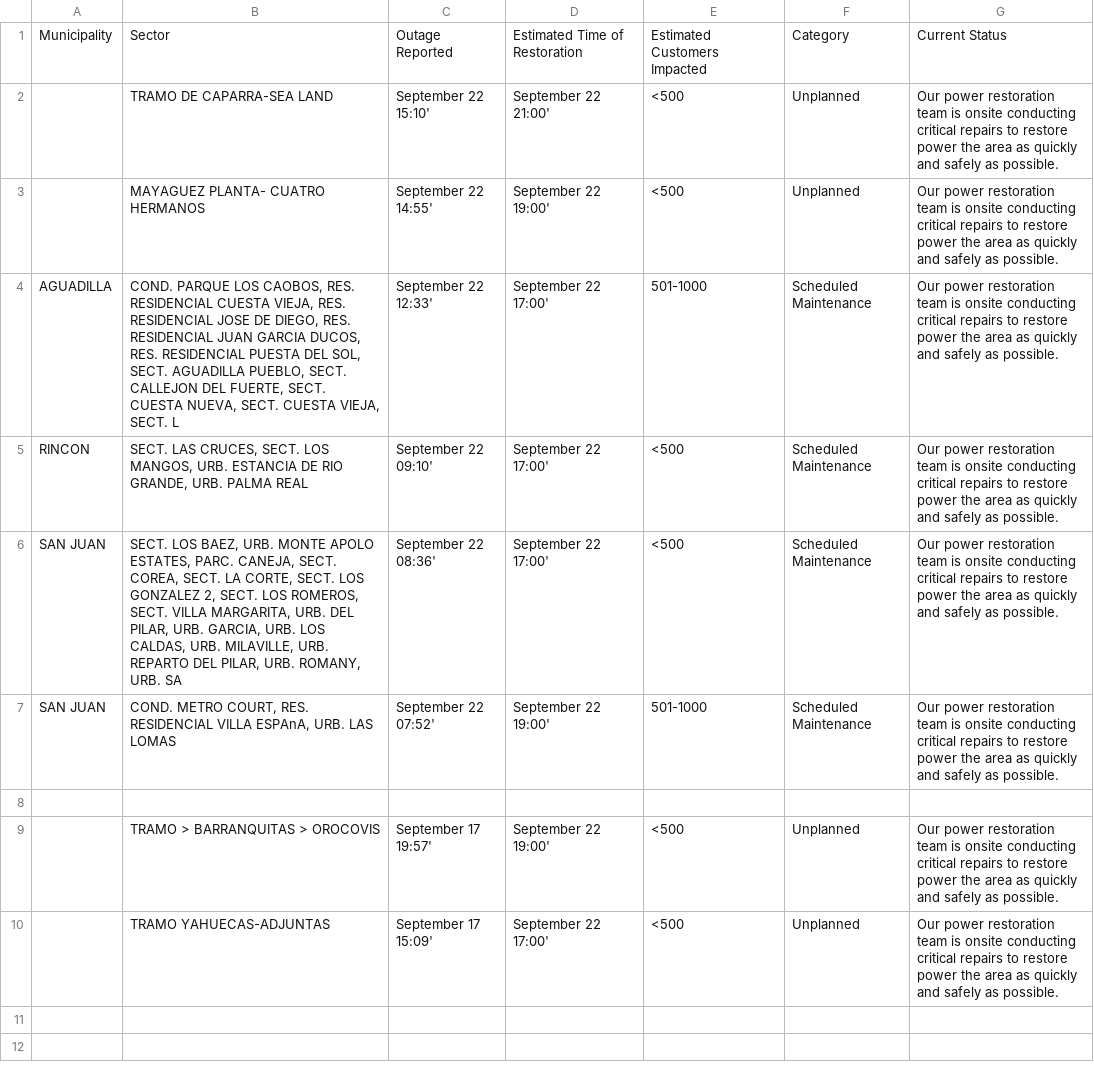
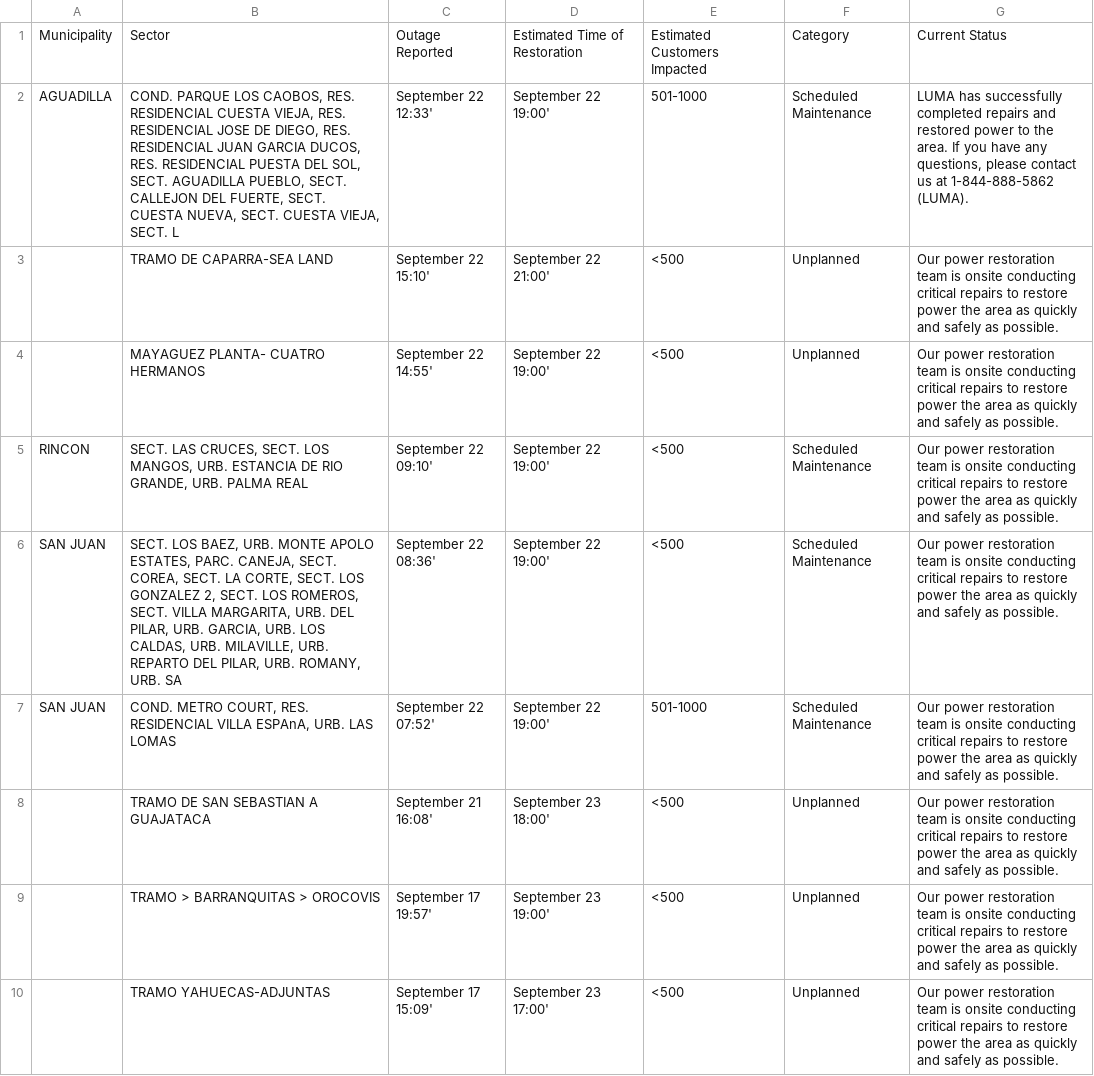
Before and after one commit to SuperSonicHub1/luma-energy-outages, a CSV file: notable_outages.csv, drawn as a sheet.

```diff
--- a/notable_outages.csv
+++ b/notable_outages.csv
@@ -1,10 +1,10 @@
 Municipality,Sector,Outage Reported,Estimated Time of Restoration,Estimated Customers Impacted,Category,Current Status
+AGUADILLA,"COND. PARQUE LOS CAOBOS, RES. RESIDENCIAL CUESTA VIEJA, RES. RESIDENCIAL JOSE DE DIEGO, RES. RESIDENCIAL JUAN GARCIA DUCOS, RES. RESIDENCIAL PUESTA DEL SOL, SECT. AGUADILLA PUEBLO, SECT. CALLEJON DEL FUERTE, SECT. CUESTA NUEVA, SECT. CUESTA VIEJA, SECT. L",September 22 12:33',September 22 19:00',501-1000,Scheduled Maintenance,"LUMA has successfully completed repairs and restored power to the area. If you have any questions, please contact us at 1-844-888-5862 (LUMA). "
 ,      TRAMO DE CAPARRA-SEA LAND ,September 22 15:10',September 22 21:00',<500,Unplanned,Our power restoration team is onsite conducting critical repairs to restore power the area as quickly and safely as possible.
 ,MAYAGUEZ PLANTA- CUATRO HERMANOS,September 22 14:55',September 22 19:00',<500,Unplanned,Our power restoration team is onsite conducting critical repairs to restore power the area as quickly and safely as possible.
-AGUADILLA,"COND. PARQUE LOS CAOBOS, RES. RESIDENCIAL CUESTA VIEJA, RES. RESIDENCIAL JOSE DE DIEGO, RES. RESIDENCIAL JUAN GARCIA DUCOS, RES. RESIDENCIAL PUESTA DEL SOL, SECT. AGUADILLA PUEBLO, SECT. CALLEJON DEL FUERTE, SECT. CUESTA NUEVA, SECT. CUESTA VIEJA, SECT. L",September 22 12:33',September 22 17:00',501-1000,Scheduled Maintenance,Our power restoration team is onsite conducting critical repairs to restore power the area as quickly and safely as possible.
-RINCON,"SECT. LAS CRUCES, SECT. LOS MANGOS, URB. ESTANCIA DE RIO GRANDE, URB. PALMA REAL",September 22 09:10',September 22 17:00',<500,Scheduled Maintenance,Our power restoration team is onsite conducting critical repairs to restore power the area as quickly and safely as possible.
-SAN JUAN,"SECT. LOS BAEZ, URB. MONTE APOLO ESTATES, PARC. CANEJA, SECT. COREA, SECT. LA CORTE, SECT. LOS GONZALEZ 2, SECT. LOS ROMEROS, SECT. VILLA MARGARITA, URB. DEL PILAR, URB. GARCIA, URB. LOS CALDAS, URB. MILAVILLE, URB. REPARTO DEL PILAR, URB. ROMANY, URB. SA",September 22 08:36',September 22 17:00',<500,Scheduled Maintenance,Our power restoration team is onsite conducting critical repairs to restore power the area as quickly and safely as possible.
+RINCON,"SECT. LAS CRUCES, SECT. LOS MANGOS, URB. ESTANCIA DE RIO GRANDE, URB. PALMA REAL",September 22 09:10',September 22 19:00',<500,Scheduled Maintenance,Our power restoration team is onsite conducting critical repairs to restore power the area as quickly and safely as possible.
+SAN JUAN,"SECT. LOS BAEZ, URB. MONTE APOLO ESTATES, PARC. CANEJA, SECT. COREA, SECT. LA CORTE, SECT. LOS GONZALEZ 2, SECT. LOS ROMEROS, SECT. VILLA MARGARITA, URB. DEL PILAR, URB. GARCIA, URB. LOS CALDAS, URB. MILAVILLE, URB. REPARTO DEL PILAR, URB. ROMANY, URB. SA",September 22 08:36',September 22 19:00',<500,Scheduled Maintenance,Our power restoration team is onsite conducting critical repairs to restore power the area as quickly and safely as possible.
 SAN JUAN,"COND. METRO COURT, RES. RESIDENCIAL VILLA ESPAnA, URB. LAS LOMAS",September 22 07:52',September 22 19:00',501-1000,Scheduled Maintenance,Our power restoration team is onsite conducting critical repairs to restore power the area as quickly and safely as possible.
-,,,,,,
-,TRAMO > BARRANQUITAS > OROCOVIS,September 17 19:57',September 22 19:00',<500,Unplanned,Our power restoration team is onsite conducting critical repairs to restore power the area as quickly and safely as possible.
-,TRAMO YAHUECAS-ADJUNTAS  ,September 17 15:09',September 22 17:00',<500,Unplanned,Our power restoration team is onsite conducting critical repairs to restore power the area as quickly and safely as possible.
+,TRAMO DE SAN SEBASTIAN A GUAJATACA,September 21 16:08',September 23 18:00',<500,Unplanned,Our power restoration team is onsite conducting critical repairs to restore power the area as quickly and safely as possible.
+,TRAMO > BARRANQUITAS > OROCOVIS,September 17 19:57',September 23 19:00',<500,Unplanned,Our power restoration team is onsite conducting critical repairs to restore power the area as quickly and safely as possible.
+,TRAMO YAHUECAS-ADJUNTAS  ,September 17 15:09',September 23 17:00',<500,Unplanned,Our power restoration team is onsite conducting critical repairs to restore power the area as quickly and safely as possible.
```
Also changed, not shown: 2 other files.
